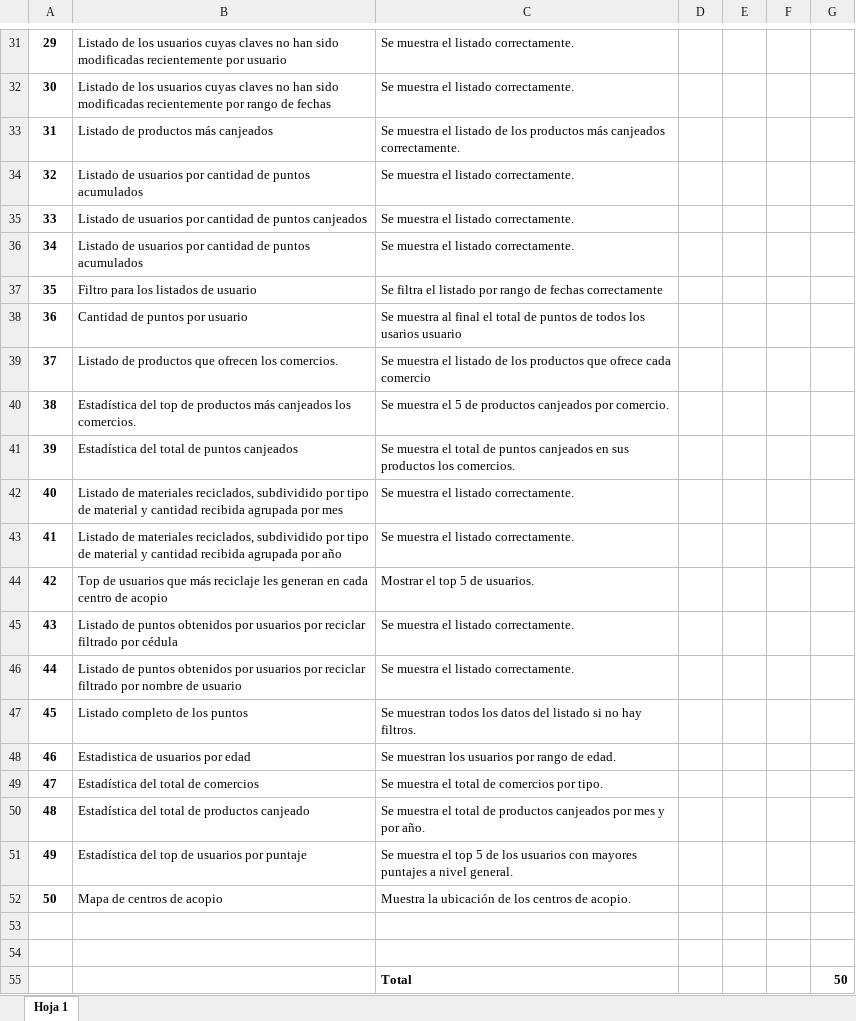
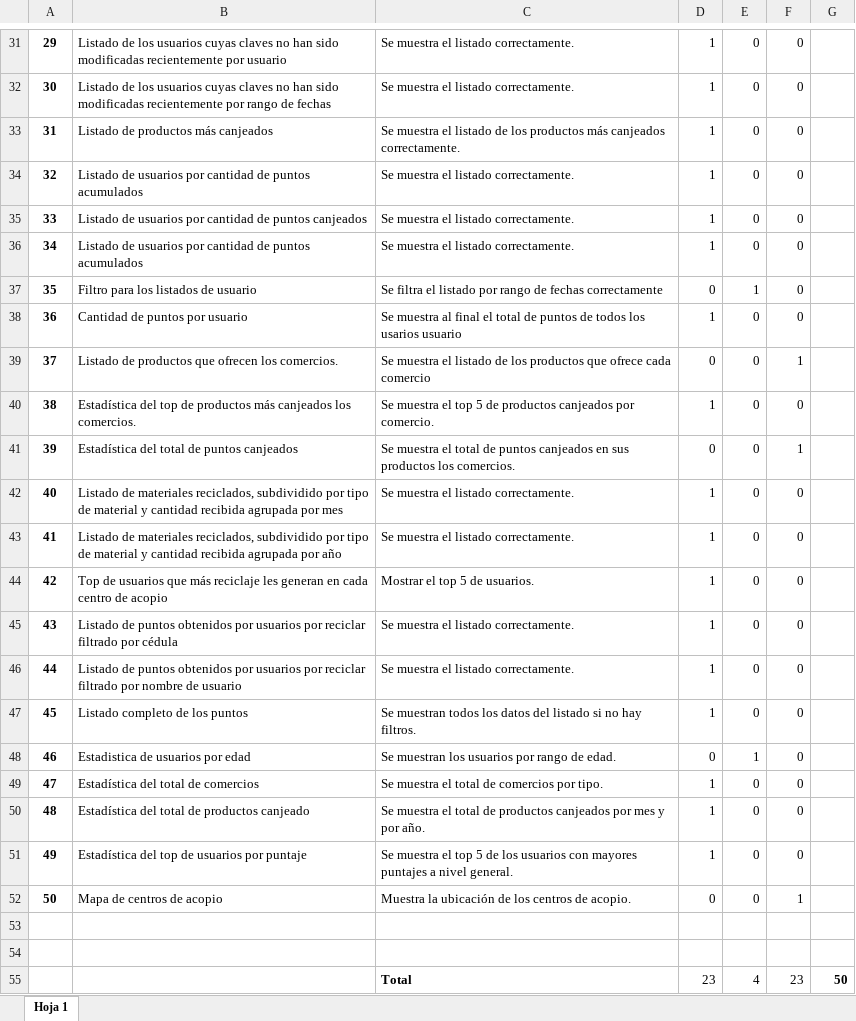
Before and after one commit to nano6000/ProyectoII_BasesI_2018, an Excel workbook: Documentación/Casos de prueba.xlsx, sheet Hoja 1, drawn as a sheet; only a part is shown, gaps mark what is left out; values as stored, in another font and other column widths than the file's, no borders; removed rows and columns are numbered as before the commit, all else as after; the diff covers the shown part only; the diff names each change by its address in the sheet, - before the commit and + after, or states it on an @@ line.

```diff
--- a/Documentación/Casos de prueba.xlsx (sheet Hoja 1)
+++ b/Documentación/Casos de prueba.xlsx (sheet Hoja 1)
-D31:D36: (empty)
+D31:D36: 1
-E31:E36: (empty)
+E31:E36: 0
-F31:F38: (empty)
+F31:F38: 0
-D37: (empty)
+D37: 0
-E37: (empty)
+E37: 1
-D38: (empty)
+D38: 1
-E38:E47: (empty)
+E38:E47: 0
-D39: (empty)
+D39: 0
-F39: (empty)
+F39: 1
-C40: …muestra el 5 de…
+C40: …muestra el top 5 de…
-D40: (empty)
+D40: 1
-F40: (empty)
+F40: 0
-D41: (empty)
+D41: 0
-F41: (empty)
+F41: 1
-D42:D47: (empty)
+D42:D47: 1
-F42:F51: (empty)
+F42:F51: 0
-D48: (empty)
+D48: 0
-E48: (empty)
+E48: 1
-D49:D51: (empty)
+D49:D51: 1
-E49:E52: (empty)
+E49:E52: 0
-D52: (empty)
+D52: 0
-F52: (empty)
+F52: 1
-row 55:  |  | Total |  |  |  | 50
+row 55:  |  | Total | 23 | 4 | 23 | 50
```
Also changed, not shown: 84 edited cells elsewhere in this sheet, 2 other files.
